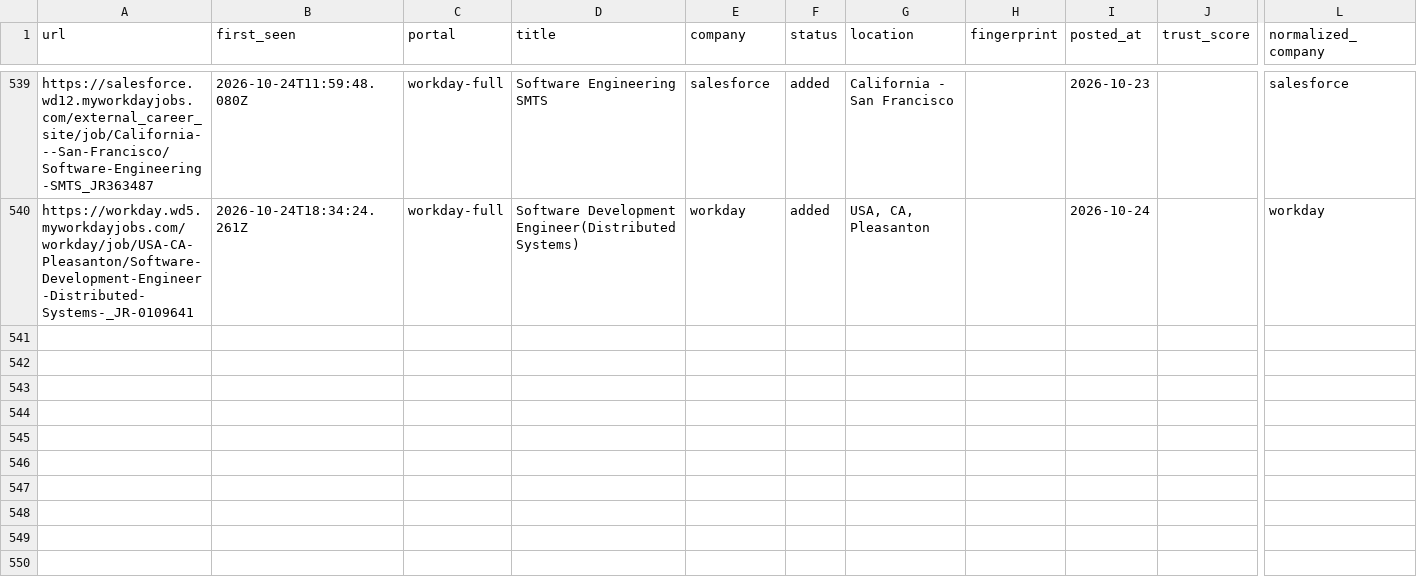
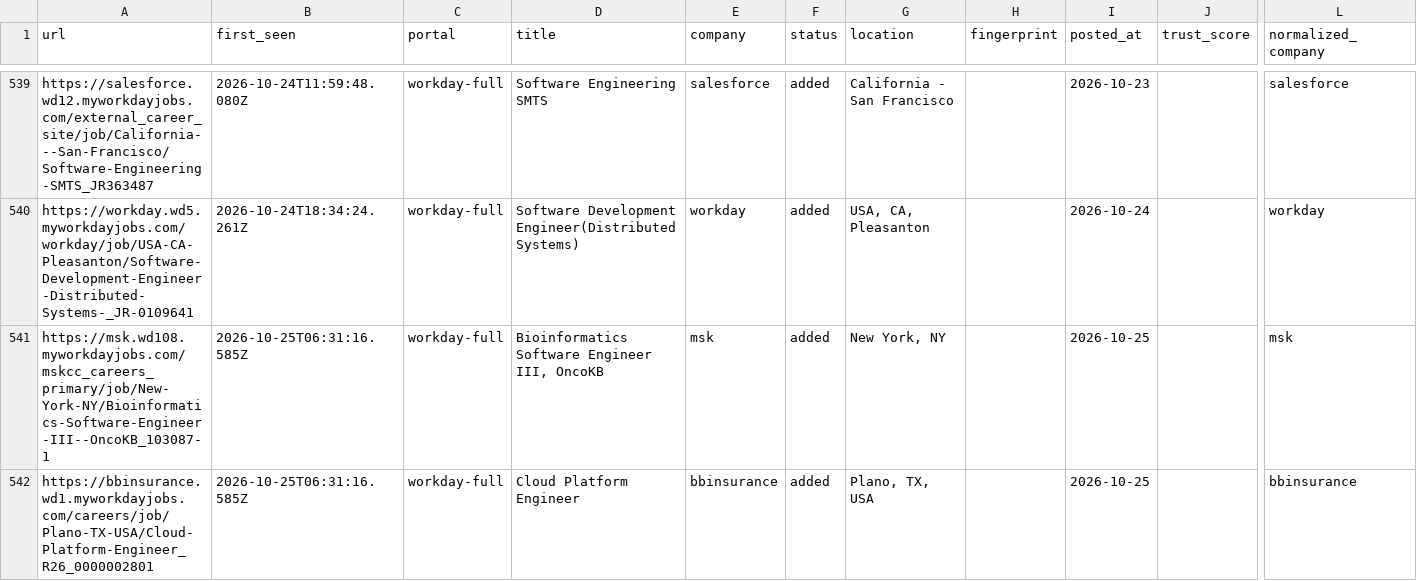
Before and after one commit to manavmalavia18/scoutgrid, a TSV file: data/scan-history-workday.tsv, drawn as a sheet; only a part is shown, gaps mark what is left out; rows hold the shown columns only; the diff names each change by its address in the sheet, - before the commit and + after, or states it on an @@ line.

```diff
--- a/data/scan-history-workday.tsv
+++ b/data/scan-history-workday.tsv
+row 541: https://msk.wd108.myworkdayjobs.com/mskcc_careers_primary/job/New-York-NY/Bioinformatics-Software-Engineer-III--OncoKB_103087-1 | 2026-10-25T06:31:16.585Z | workday-full | Bioinformatics Software Engineer III, OncoKB | msk | added | New York, NY |  | 2026-10-25 |  | msk
+row 542: https://bbinsurance.wd1.myworkdayjobs.com/careers/job/Plano-TX-USA/Cloud-Platform-Engineer_R26_0000002801 | 2026-10-25T06:31:16.585Z | workday-full | Cloud Platform Engineer | bbinsurance | added | Plano, TX, USA |  | 2026-10-25 |  | bbinsurance
```
Also changed, not shown: 3 other files.
